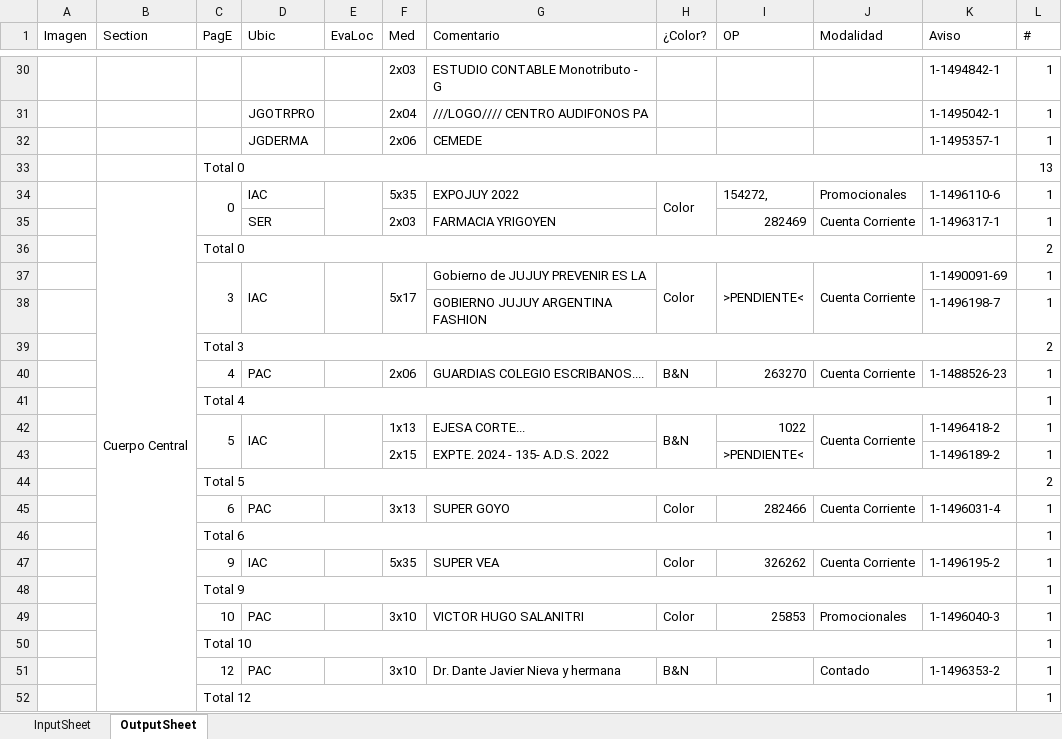
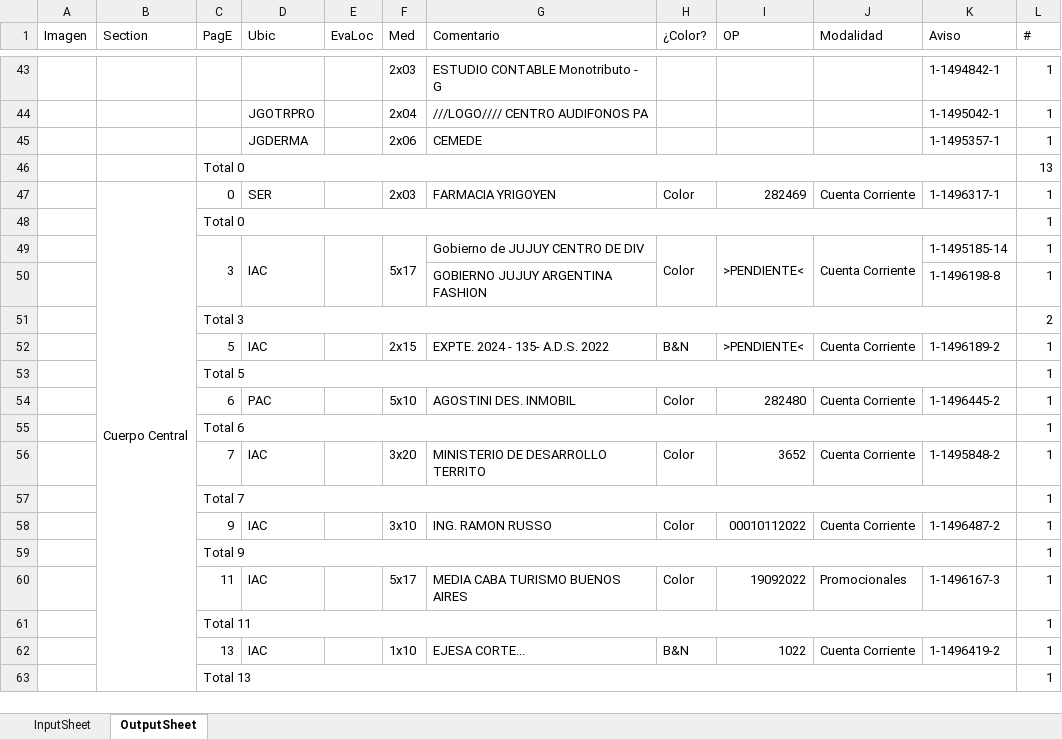
Before and after one commit to zherar7ordoya/AP5, an Excel workbook: Xtras/MSExcel/CDP.xlsm, sheet OutputSheet, drawn as a sheet; only a part is shown, gaps mark what is left out; values as stored, in another font and other column widths than the file's, no cell formats; conditional formats not drawn; removed rows and columns are numbered as before the commit, all else as after; the diff covers the shown part only; the diff names each change by its address in the sheet, - before the commit and + after, or states it on an @@ line.

```diff
--- a/Xtras/MSExcel/CDP.xlsm (sheet OutputSheet)
+++ b/Xtras/MSExcel/CDP.xlsm (sheet OutputSheet)
-row 34:  | Cuerpo Central | 0 | IAC |  | 5x35 | EXPOJUY 2022 | Color | 154272, | Promocionales | 1-1496110-6 | 1
-B47 (Section): (empty)
+B47 (Section): Cuerpo Central
+B47:B80 merged
-C47 (PagE): (empty)
+C47 (PagE): 0
-H47 (¿Color?): (empty)
+H47 (¿Color?): Color
@@ row 36 moved to row 4: Total 0 @@
+row 48:  |  | Total 0 |  |  |  |  |  |  |  |  | 1
-G49 (Comentario): Gobierno de JUJUY PREVENIR ES LA
+G49 (Comentario): Gobierno de JUJUY CENTRO DE DIV
-K49 (Aviso): 1-1490091-69
+K49 (Aviso): 1-1495185-14
-K50 (Aviso): 1-1496198-7
+K50 (Aviso): 1-1496198-8
-row 40:  |  | 4 | PAC |  | 2x06 | GUARDIAS COLEGIO ESCRIBANOS.... | B&N | 263270 | Cuenta Corriente | 1-1488526-23 | 1
+row 52:  |  | 5 | IAC |  | 2x15 | EXPTE. 2024 - 135- A.D.S. 2022 | B&N | >PENDIENTE< | Cuenta Corriente | 1-1496189-2 | 1
-C53 (PagE): Total 4
+C53 (PagE): Total 5
-row 42:  |  | 5 | IAC |  | 1x13 | EJESA CORTE... | B&N | 1022 | Cuenta Corriente | 1-1496418-2 | 1
-row 43:  |  |  |  |  | 2x15 | EXPTE. 2024 - 135- A.D.S. 2022 |  | >PENDIENTE< |  | 1-1496189-2 | 1
-row 44:  |  | Total 5 |  |  |  |  |  |  |  |  | 2
-F54 (Med): 3x13
+F54 (Med): 5x10
-G54 (Comentario): SUPER GOYO
+G54 (Comentario): AGOSTINI DES. INMOBIL
-I54 (OP): 282466
+I54 (OP): 282480
-K54 (Aviso): 1-1496031-4
+K54 (Aviso): 1-1496445-2
+row 56:  |  | 7 | IAC |  | 3x20 | MINISTERIO DE DESARROLLO TERRITO | Color | 3652 | Cuenta Corriente | 1-1495848-2 | 1
+row 57:  |  | Total 7 |  |  |  |  |  |  |  |  | 1
-F58 (Med): 5x35
+F58 (Med): 3x10
-G58 (Comentario): SUPER VEA
+G58 (Comentario): ING. RAMON RUSSO
-I58 (OP): 326262
+I58 (OP): 00010112022
-K58 (Aviso): 1-1496195-2
+K58 (Aviso): 1-1496487-2
-row 49:  |  | 10 | PAC |  | 3x10 | VICTOR HUGO SALANITRI | Color | 25853 | Promocionales | 1-1496040-3 | 1
+row 60:  |  | 11 | IAC |  | 5x17 | MEDIA CABA TURISMO BUENOS AIRES | Color | 19092022 | Promocionales | 1-1496167-3 | 1
-C61 (PagE): Total 10
+C61 (PagE): Total 11
-row 51:  |  | 12 | PAC |  | 3x10 | Dr. Dante Javier Nieva y hermana | B&N |  | Contado | 1-1496353-2 | 1
+row 62:  |  | 13 | IAC |  | 1x10 | EJESA CORTE... | B&N | 1022 | Cuenta Corriente | 1-1496419-2 | 1
-C63 (PagE): Total 12
+C63 (PagE): Total 13
```
Also changed, not shown: 40 added rows, 14 removed rows, 36 edited cells and merged cells elsewhere in this sheet, cell formats, hidden cells, 40 other files.
